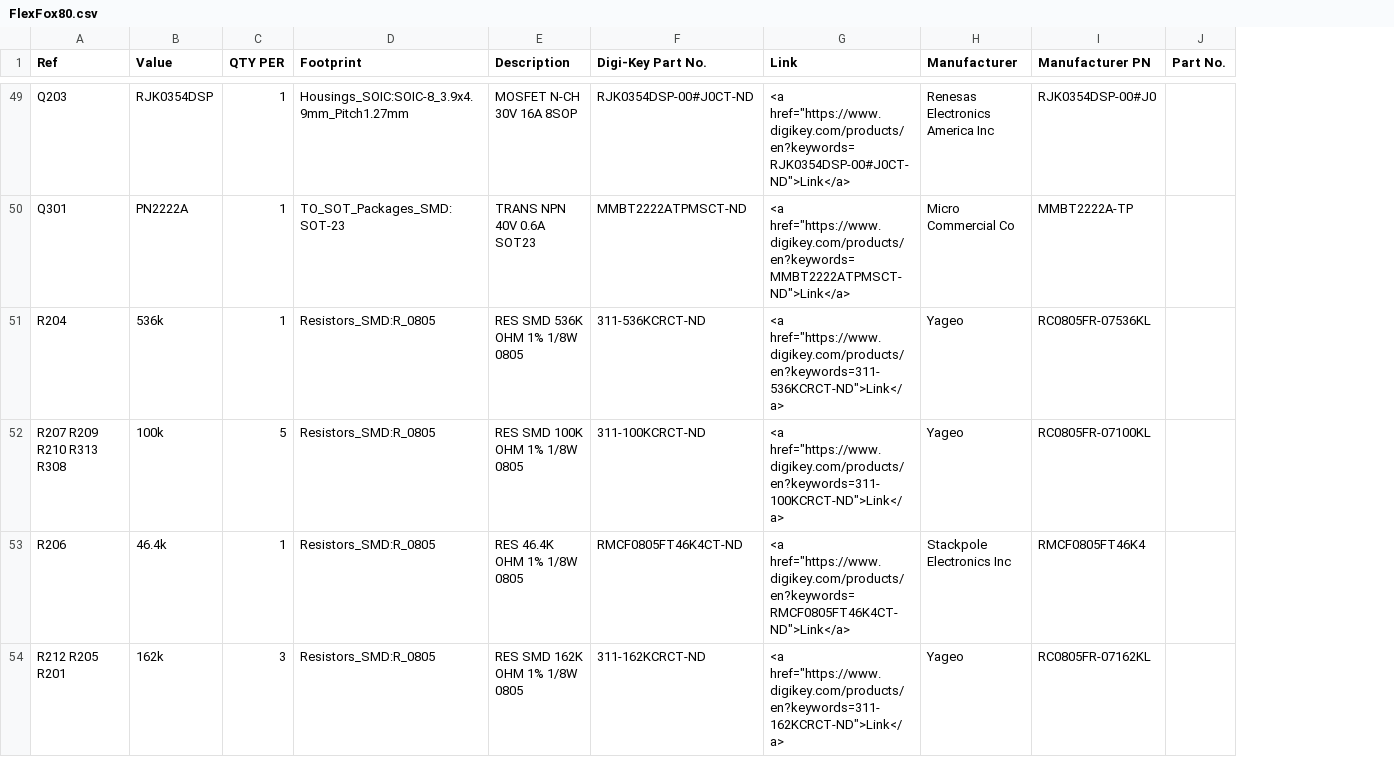
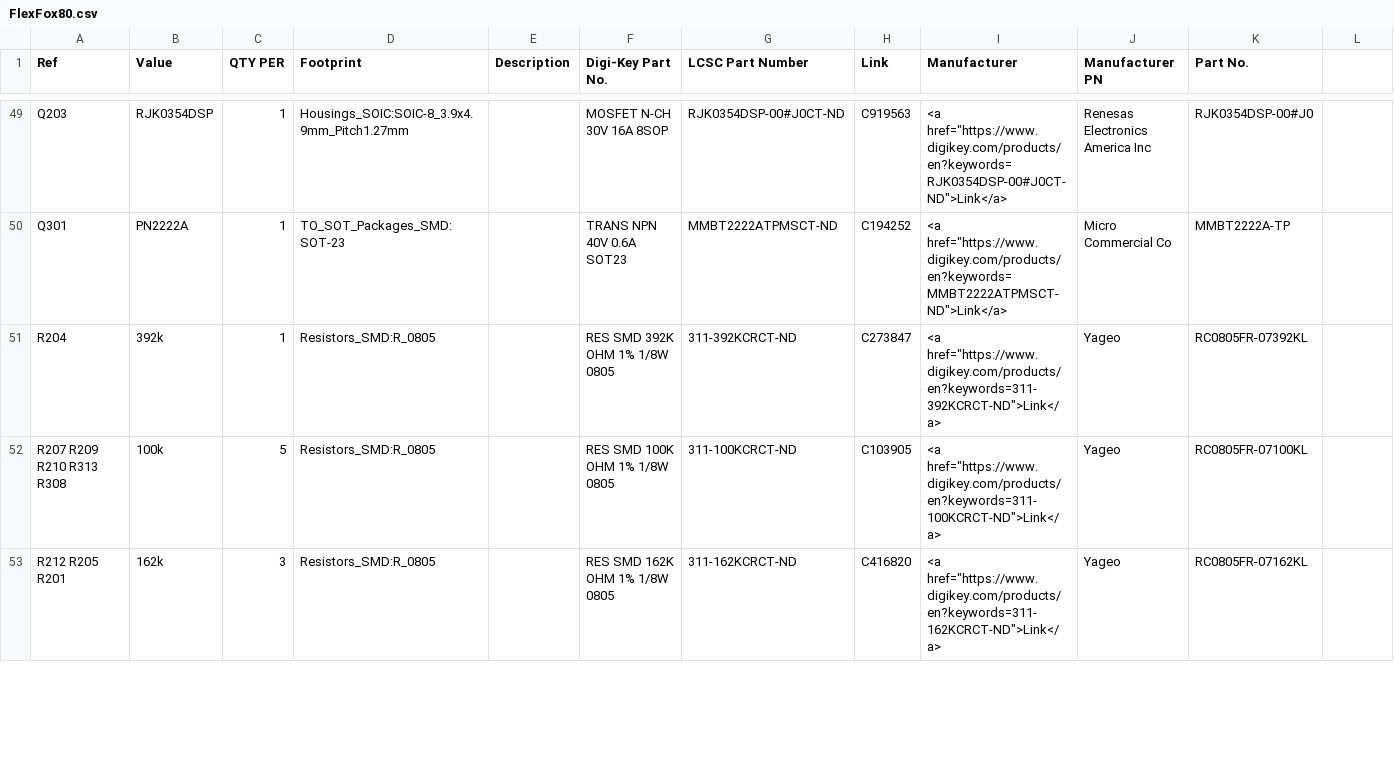
Before and after one commit to OpenARDF/FlexFox80, a CSV file: KiCad/FlexFox80.csv, drawn as a sheet; only a part is shown, gaps mark what is left out; removed rows and columns are numbered as before the commit, all else as after; the diff covers the shown part only; the diff names each change by its address in the sheet, - before the commit and + after, or states it on an @@ line.

Commit message:
AVR128DA48 Redesign
Kicad updates for new FlexFox design

```diff
--- a/KiCad/FlexFox80.csv
+++ b/KiCad/FlexFox80.csv
+column E (Description), empty
+column H (Link), rows 49-53: C919563 | C194252 | C273847 | C103905 | C416820
-F1: Description
+F1: Digi-Key Part No.
-G1: Digi-Key Part No.
+G1: LCSC Part Number
-I1: Link
+I1: Manufacturer
-J1: Manufacturer
+J1: Manufacturer PN
-K1: Manufacturer PN
+K1: Part No.
-L1: Part No.
+L1: (empty)
-B51 (Value): 536k
+B51 (Value): 392k
-F51 (Digi-Key Part No.): RES SMD 536K OHM 1% 1/8W 0805
+F51 (Digi-Key Part No.): RES SMD 392K OHM 1% 1/8W 0805
-G51 (LCSC Part Number): 311-536KCRCT-ND
+G51 (LCSC Part Number): 311-392KCRCT-ND
-I51 (Manufacturer): <a href="https://www.digikey.com/products/en?keywords=311-536KCRCT-ND">Link</a>
+I51 (Manufacturer): <a href="https://www.digikey.com/products/en?keywords=311-392KCRCT-ND">Link</a>
-K51 (Part No.): RC0805FR-07536KL
+K51 (Part No.): RC0805FR-07392KL
-row 53: R206 | 46.4k | 1 | Resistors_SMD:R_0805 | RES 46.4K OHM 1% 1/8W 0805 | RMCF0805FT46K4CT-ND | <a href="https://www.digikey.com/products/en?keywords=RMCF0805FT46K4CT-ND">Link</a> | Stackpole Electronics Inc | RMCF0805FT46K4
```
Also changed, not shown: 5 added rows, 7 removed rows, 1 moved row and 26 edited cells elsewhere in this file, 12 other files.
